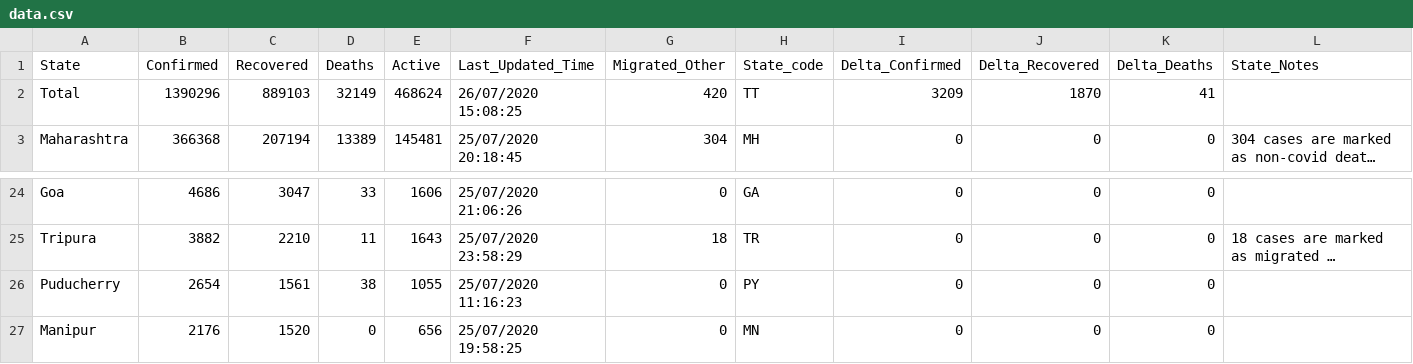
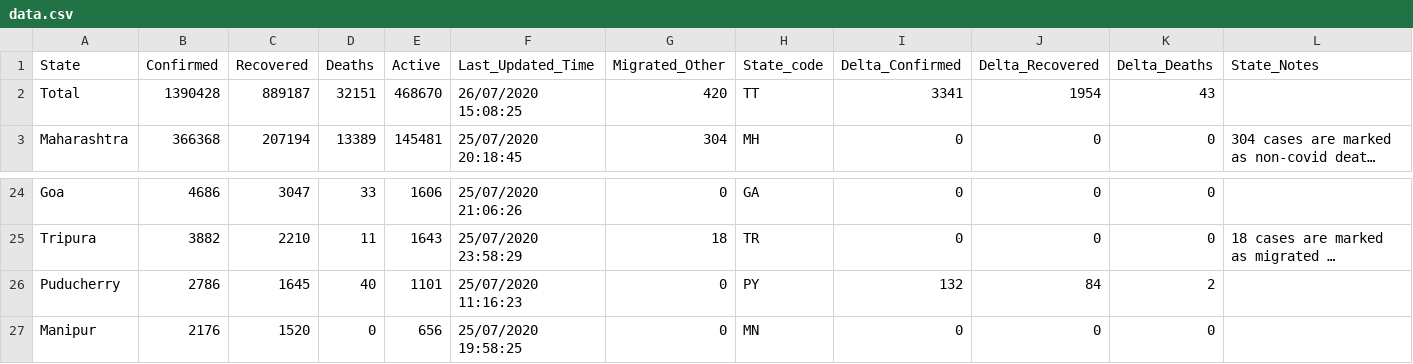
Before and after one commit to KeshariPiyush24/COVID-19-Outbreak-India, a CSV file: data.csv, drawn as a sheet; only a part is shown, gaps mark what is left out; long unchanged cells end in …; the diff names each change by its address in the sheet, - before the commit and + after, or states it on an @@ line.

```diff
--- a/data.csv
+++ b/data.csv
-B2 (Confirmed): 1390296
+B2 (Confirmed): 1390428
-C2 (Recovered): 889103
+C2 (Recovered): 889187
-D2 (Deaths): 32149
+D2 (Deaths): 32151
-E2 (Active): 468624
+E2 (Active): 468670
-I2 (Delta_Confirmed): 3209
+I2 (Delta_Confirmed): 3341
-J2 (Delta_Recovered): 1870
+J2 (Delta_Recovered): 1954
-K2 (Delta_Deaths): 41
+K2 (Delta_Deaths): 43
-B26 (Confirmed): 2654
+B26 (Confirmed): 2786
-C26 (Recovered): 1561
+C26 (Recovered): 1645
-D26 (Deaths): 38
+D26 (Deaths): 40
-E26 (Active): 1055
+E26 (Active): 1101
-I26 (Delta_Confirmed): 0
+I26 (Delta_Confirmed): 132
-J26 (Delta_Recovered): 0
+J26 (Delta_Recovered): 84
-K26 (Delta_Deaths): 0
+K26 (Delta_Deaths): 2
```
Also changed, not shown: 2 other files.
